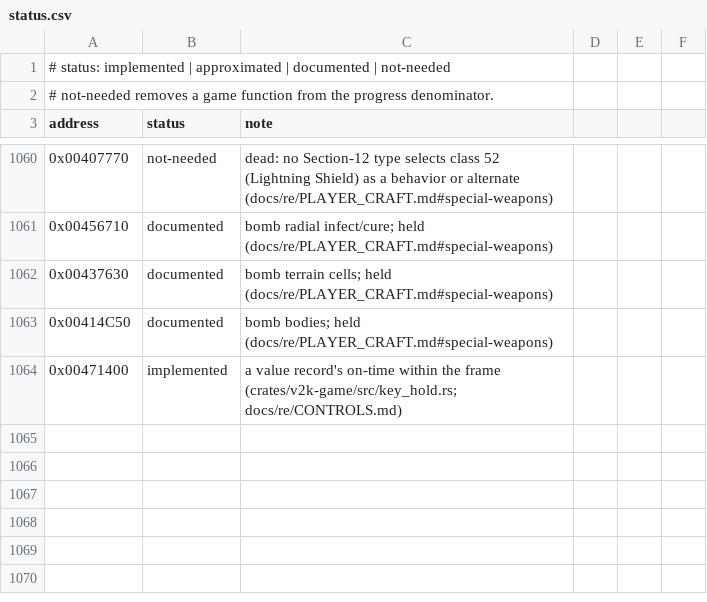
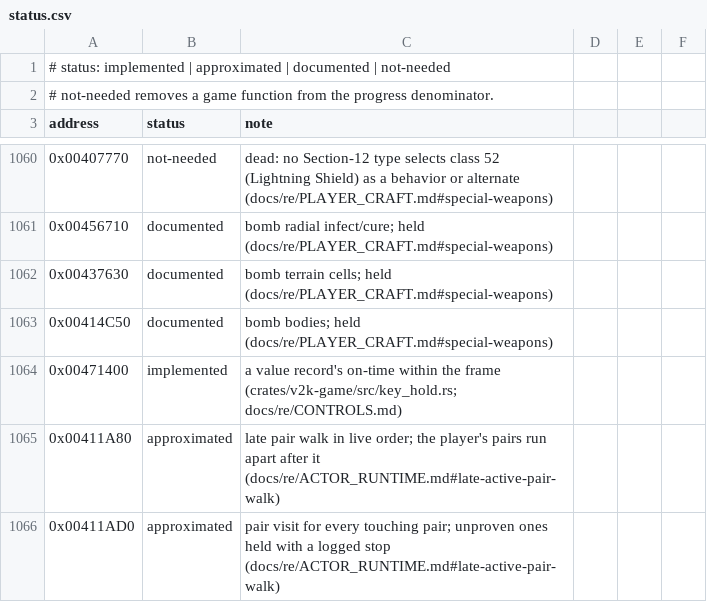
Before and after one commit to xndbogdan/OpenV2K, a CSV file: docs/progress/status.csv, drawn as a sheet; only a part is shown, gaps mark what is left out; the diff names each change by its address in the sheet, - before the commit and + after, or states it on an @@ line.

```diff
--- a/docs/progress/status.csv
+++ b/docs/progress/status.csv
+row 1065: 0x00411A80 | approximated | late pair walk in live order; the player's pairs run apart after it (docs/re/ACTOR_RUNTIME.md#late-active-pair-walk)
+row 1066: 0x00411AD0 | approximated | pair visit for every touching pair; unproven ones held with a logged stop (docs/re/ACTOR_RUNTIME.md#late-active-pair-walk)
```
Also changed, not shown: 7 other files.
